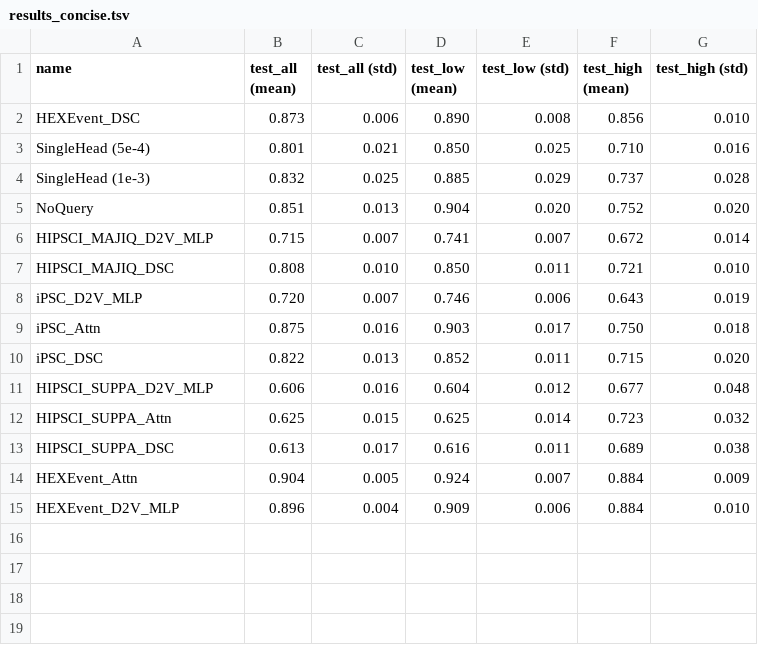
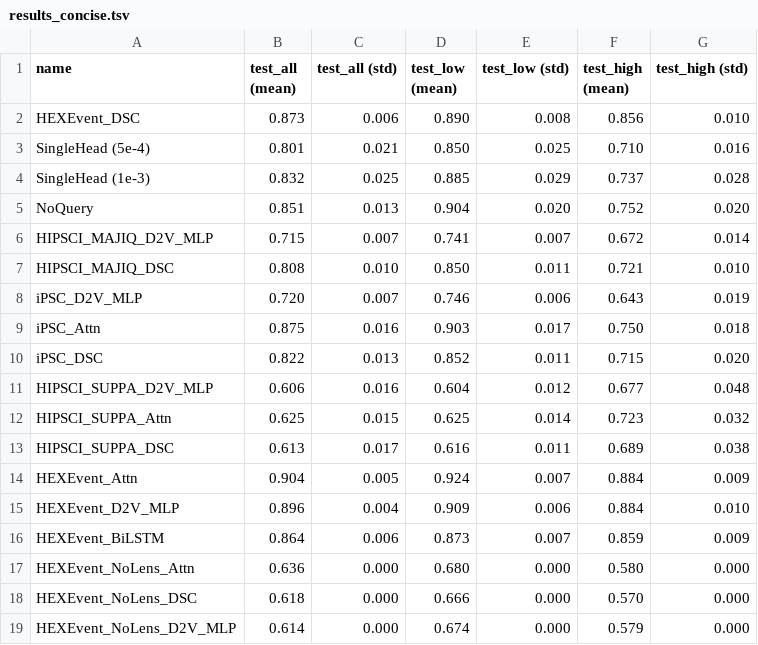
Before and after one commit to arnegebert/splicing, a TSV file: saved/final/results_concise.tsv, drawn as a sheet.

```diff
--- a/saved/final/results_concise.tsv
+++ b/saved/final/results_concise.tsv
@@ -15 +15,5 @@ HEXEvent_Attn	0.904	0.005	0.924	0.007	0.884	0.009
 HEXEvent_D2V_MLP	0.896	0.004	0.909	0.006	0.884	0.010
+HEXEvent_BiLSTM	0.864	0.006	0.873	0.007	0.859	0.009
+HEXEvent_NoLens_Attn	0.636	0.000	0.680	0.000	0.580	0.000
+HEXEvent_NoLens_DSC	0.618	0.000	0.666	0.000	0.570	0.000
+HEXEvent_NoLens_D2V_MLP	0.614	0.000	0.674	0.000	0.579	0.000
```
Also changed, not shown: saved/final/results_all.tsv, 12 other files.
